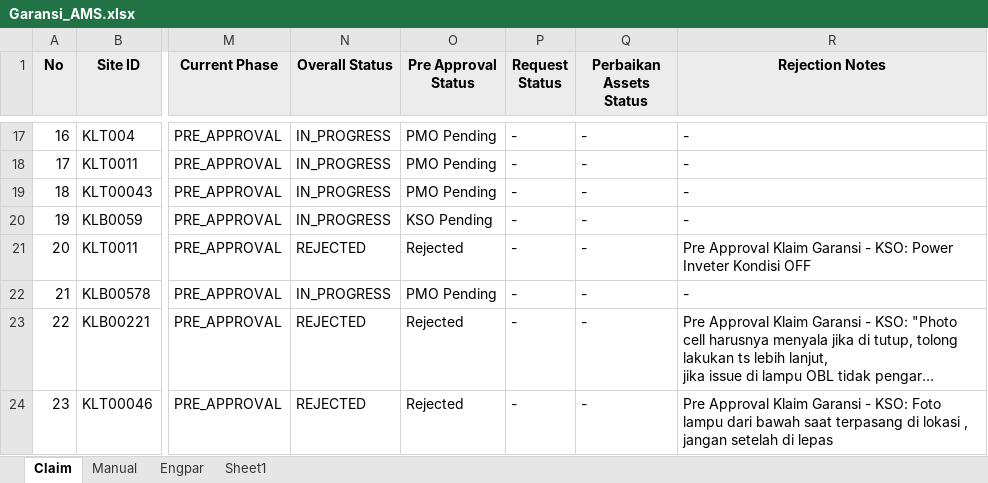
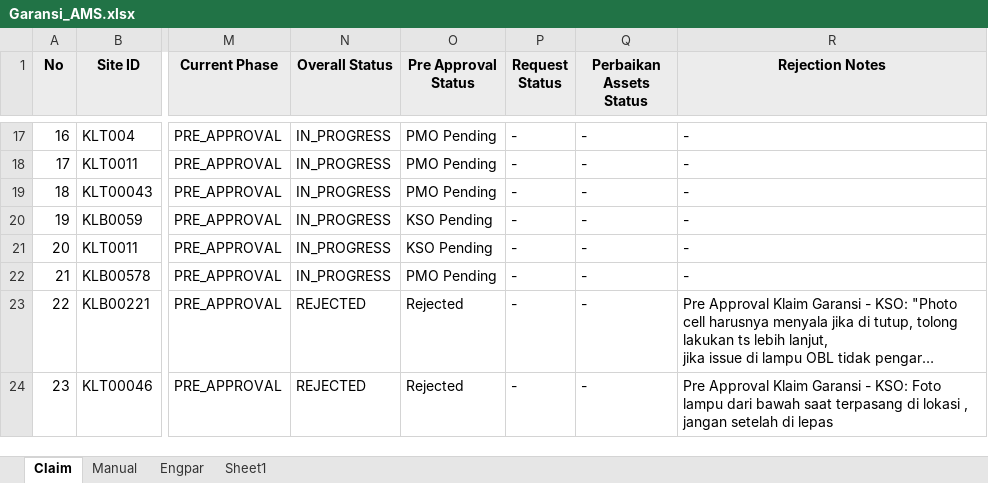
Before and after one commit to Harpaj6688/GaransiAMS, an Excel workbook: Garansi_AMS.xlsx, sheet Claim, drawn as a sheet; only a part is shown, gaps mark what is left out; long unchanged cells end in …; values as stored, in another font and other column widths than the file's, no borders; the diff names each change by its address in the sheet, - before the commit and + after, or states it on an @@ line.

```diff
--- a/Garansi_AMS.xlsx (sheet Claim)
+++ b/Garansi_AMS.xlsx (sheet Claim)
-N21 (Overall Status): REJECTED
+N21 (Overall Status): IN_PROGRESS
-O21 (Pre Approval Status): Rejected
+O21 (Pre Approval Status): KSO Pending
-R21 (Rejection Notes): Pre Approval Klaim Garansi - KSO: Power Inveter Kondisi OFF
+R21 (Rejection Notes): -
```
Also changed, not shown: sheet Manual.
